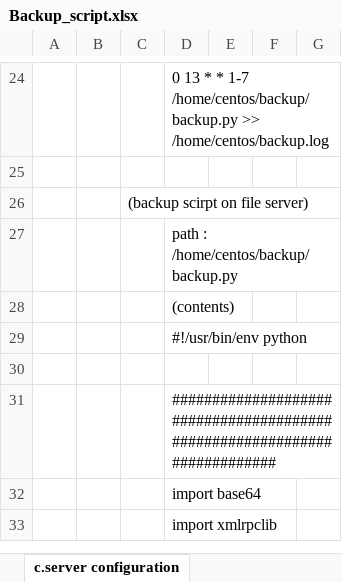
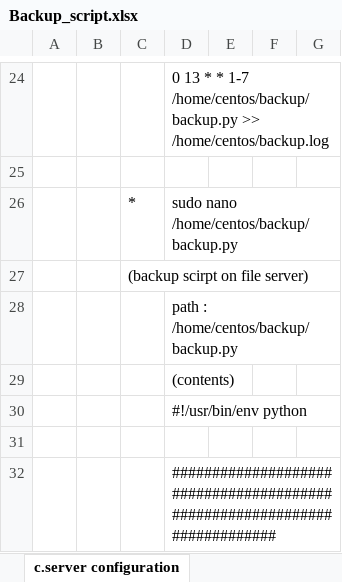
Before and after one commit to AllianceWebcoop/webcoop_other, an Excel workbook: manual/Backup_script.xlsx, sheet c.server configuration, drawn as a sheet; only a part is shown, gaps mark what is left out; the shorter side is filled out with more unchanged rows; values as stored, in another font and other column widths than the file's, no borders; charts and pictures not drawn; the diff names each change by its address in the sheet, - before the commit and + after, or states it on an @@ line.

```diff
--- a/manual/Backup_script.xlsx (sheet c.server configuration)
+++ b/manual/Backup_script.xlsx (sheet c.server configuration)
+row 26:  |  | * | sudo nano /home/centos/backup/backup.py
```
Also changed, not shown: charts or pictures, manual/Release/Program_Release.xlsx, 1 other file.
